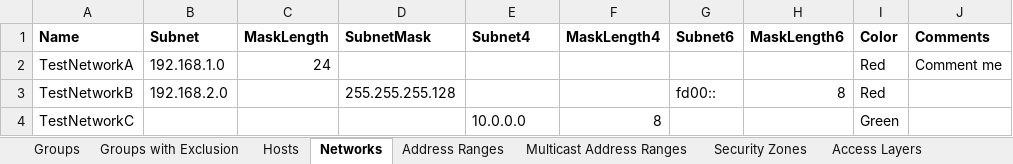
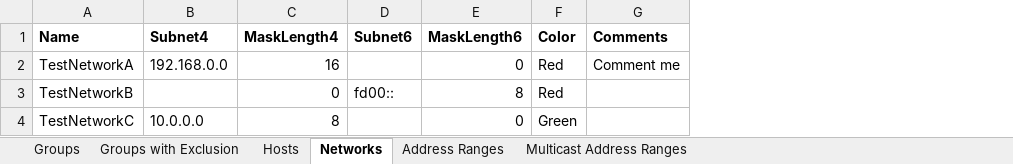
Before and after one commit to tkoopman/psCheckPoint, an Excel workbook: Examples/ImportExcel/Import.xlsx, sheet Networks, drawn as a sheet; only a part is shown; values as stored, in another font and other column widths than the file's, no borders; removed rows and columns are numbered as before the commit, all else as after; the diff names each change by its address in the sheet, - before the commit and + after, or states it on an @@ line.

```diff
--- a/Examples/ImportExcel/Import.xlsx (sheet Networks)
+++ b/Examples/ImportExcel/Import.xlsx (sheet Networks)
-sheet tab: Security Zones
-sheet tab: Access Layers
-column B (Subnet), rows 2-3: 192.168.1.0 | 192.168.2.0
-column C (MaskLength), row 2: 24
-column D (SubnetMask), row 3: 255.255.255.128
-B2 (Subnet4): (empty)
+B2 (Subnet4): 192.168.0.0
-C2 (MaskLength4): (empty)
+C2 (MaskLength4): 16
-E2 (MaskLength6): (empty)
+E2 (MaskLength6): 0
-C3 (MaskLength4): (empty)
+C3 (MaskLength4): 0
-E4 (MaskLength6): (empty)
+E4 (MaskLength6): 0
```
Also changed, not shown: sheet Address Ranges, sheet Multicast Address Ranges, sheet Hosts, 7 other files.
